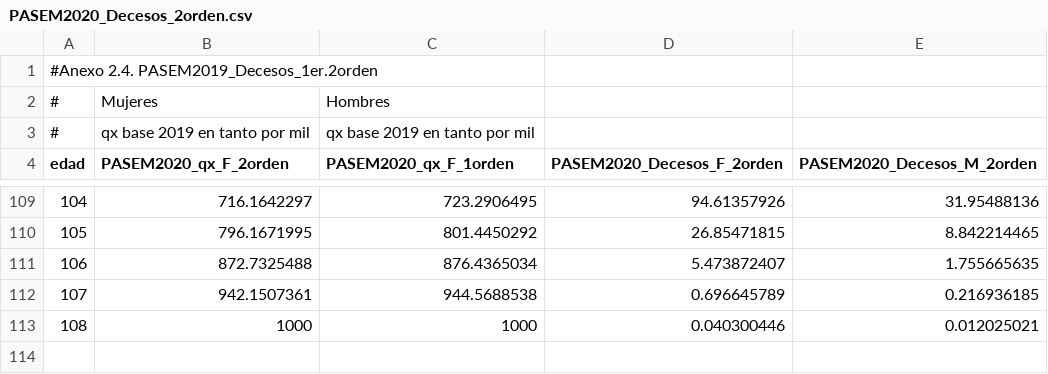
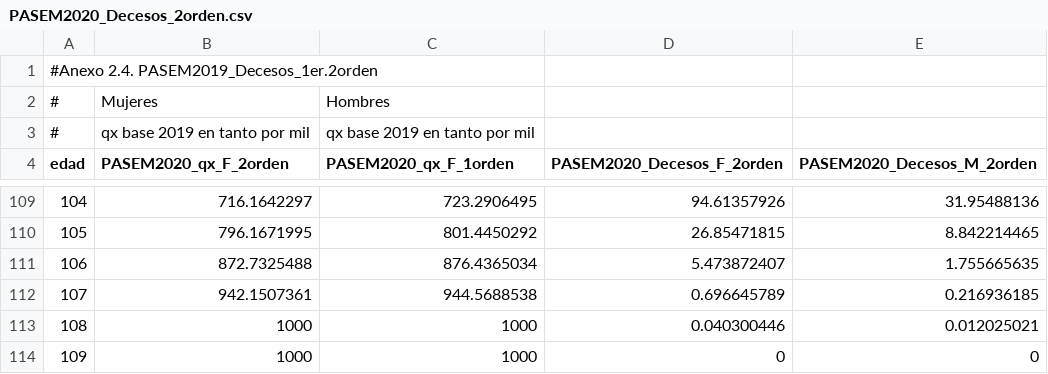
Before and after one commit to franciscogarate/cdiae, a CSV file: data/01_raw/PASEM2020_Decesos_2orden.csv, drawn as a sheet; only a part is shown, gaps mark what is left out; the diff names each change by its address in the sheet, - before the commit and + after, or states it on an @@ line.

Commit message:
tablas

```diff
--- a/data/01_raw/PASEM2020_Decesos_2orden.csv
+++ b/data/01_raw/PASEM2020_Decesos_2orden.csv
+row 114: 109 | 1000 | 1000 | 0 | 0
```
